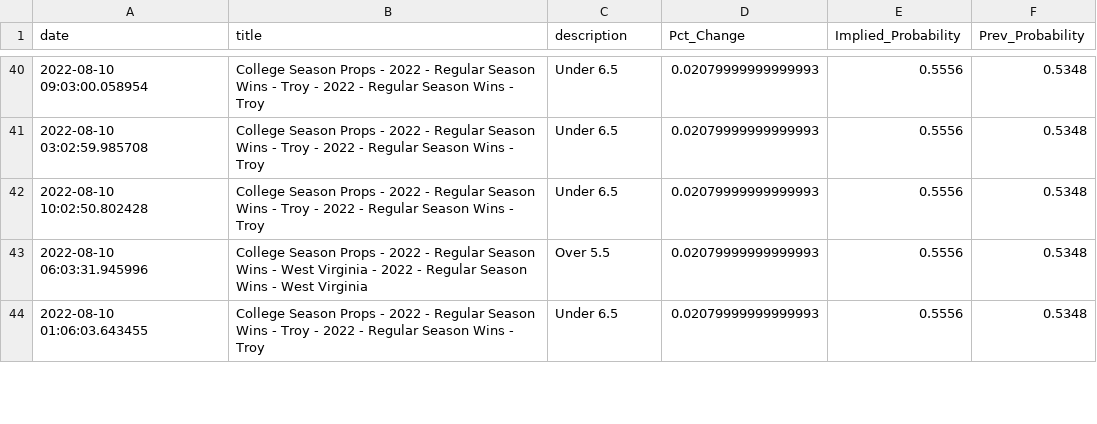
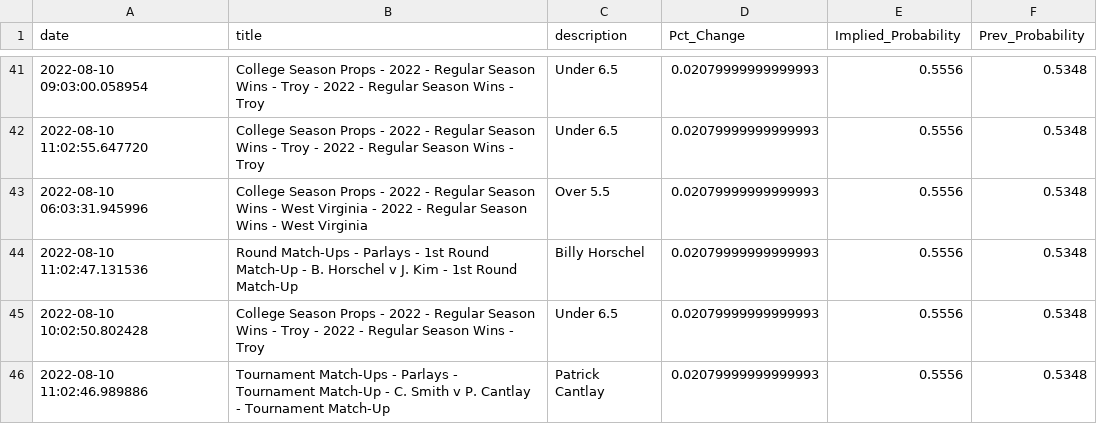
Before and after one commit to aaroncolesmith/bovada_data, a CSV file: bovada_scatter.csv, drawn as a sheet; only a part is shown, gaps mark what is left out; the diff covers the shown part only.

```diff
--- a/bovada_scatter.csv
+++ b/bovada_scatter.csv
@@ -40,5 +41,6 @@ date,title,description,Pct_Change,Implied_Probability,Prev_Probability
 2022-08-10 09:03:00.058954,College Season Props - 2022 - Regular Season Wins - Troy - 2022 - Regular Season Wins - Troy,Under 6.5,0.02079999999999993,0.5556,0.5348
-2022-08-10 03:02:59.985708,College Season Props - 2022 - Regular Season Wins - Troy - 2022 - Regular Season Wins - Troy,Under 6.5,0.02079999999999993,0.5556,0.5348
+2022-08-10 11:02:55.647720,College Season Props - 2022 - Regular Season Wins - Troy - 2022 - Regular Season Wins - Troy,Under 6.5,0.02079999999999993,0.5556,0.5348
+2022-08-10 06:03:31.945996,College Season Props - 2022 - Regular Season Wins - West Virginia - 2022 - Regular Season Wins - West Virginia,Over 5.5,0.02079999999999993,0.5556,0.5348
+2022-08-10 11:02:47.131536,Round Match-Ups - Parlays - 1st Round Match-Up - B. Horschel v J. Kim - 1st Round Match-Up,Billy Horschel,0.02079999999999993,0.5556,0.5348
 2022-08-10 10:02:50.802428,College Season Props - 2022 - Regular Season Wins - Troy - 2022 - Regular Season Wins - Troy,Under 6.5,0.02079999999999993,0.5556,0.5348
-2022-08-10 06:03:31.945996,College Season Props - 2022 - Regular Season Wins - West Virginia - 2022 - Regular Season Wins - West Virginia,Over 5.5,0.02079999999999993,0.5556,0.5348
-2022-08-10 01:06:03.643455,College Season Props - 2022 - Regular Season Wins - Troy - 2022 - Regular Season Wins - Troy,Under 6.5,0.02079999999999993,0.5556,0.5348
+2022-08-10 11:02:46.989886,Tournament Match-Ups - Parlays - Tournament Match-Up - C. Smith v P. Cantlay - Tournament Match-Up,Patrick Cantlay,0.02079999999999993,0.5556,0.5348
```
Also changed, not shown: 6 added rows, 8 removed rows, 31 moved rows and 2 edited cells elsewhere in this file, 1 other file.
